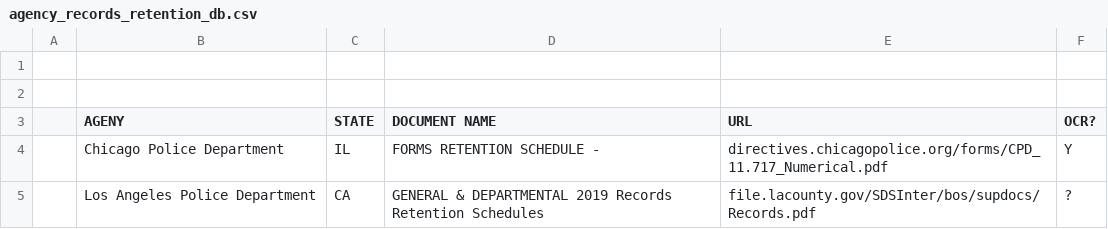
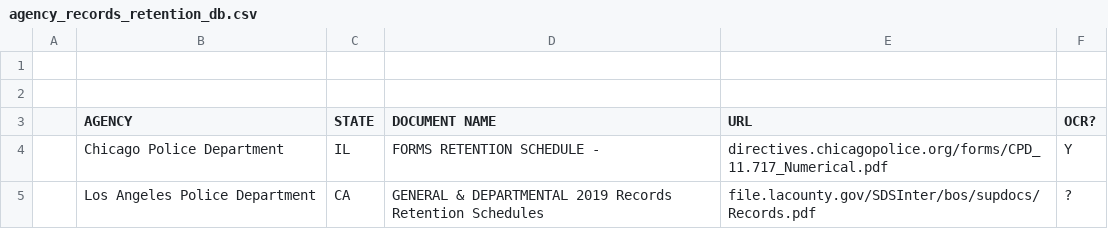
Before and after one commit to RooneyMcNibNug/FOIA, a CSV file: Research/agency_records_retention_db.csv, drawn as a sheet; only a part is shown.

Commit message:
Update agency_records_retention_db.csv

```diff
--- a/Research/agency_records_retention_db.csv
+++ b/Research/agency_records_retention_db.csv
@@ -2,3 +2,3 @@
 
-,AGENY,STATE,DOCUMENT NAME,URL,OCR?
+,AGENCY,STATE,DOCUMENT NAME,URL,OCR?
 ,Chicago Police Department,IL,FORMS RETENTION SCHEDULE - ,directives.chicagopolice.org/forms/CPD_11.717_Numerical.pdf,Y
```
